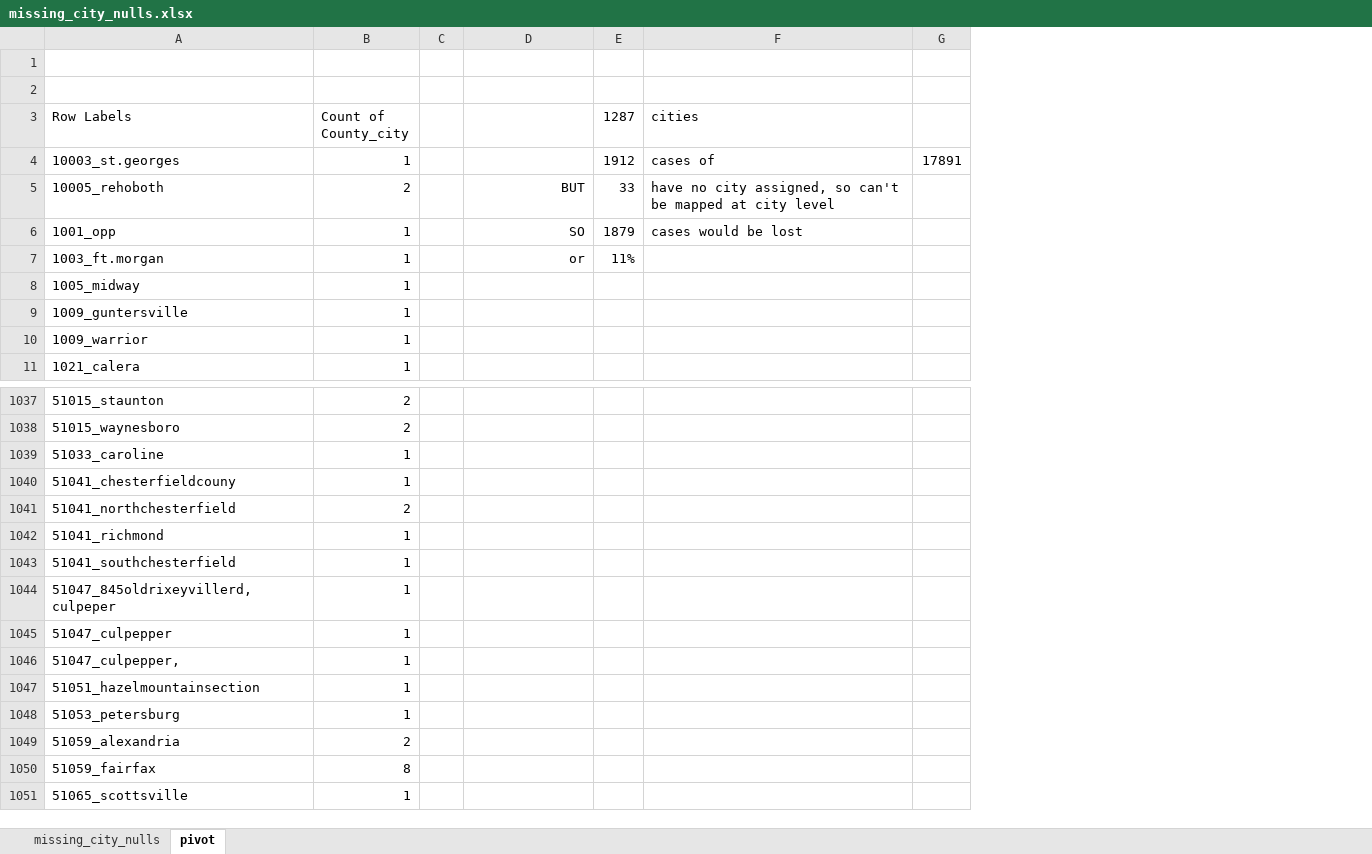
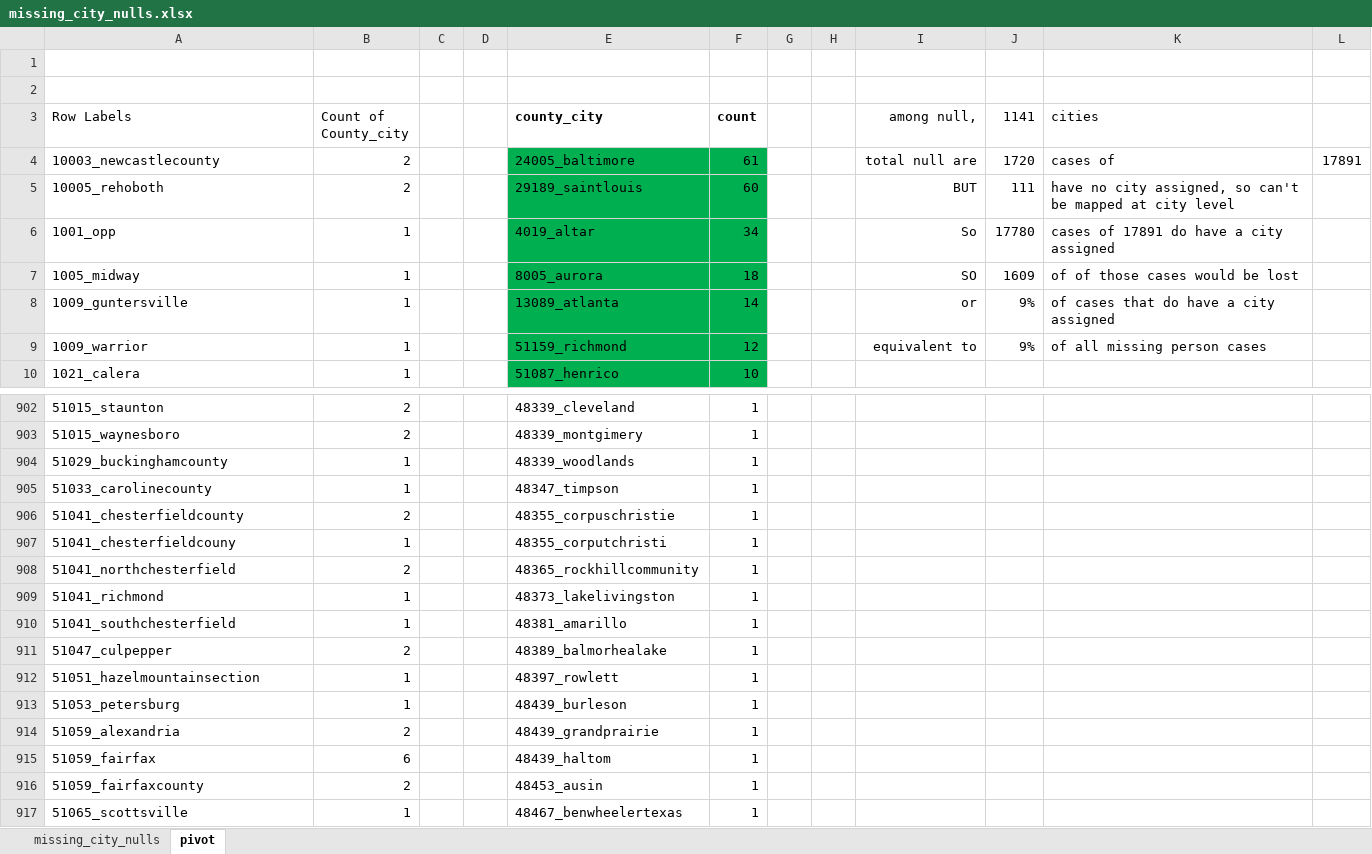
Before and after one commit to Christopher-Pierson/The-Lost-People, an Excel workbook: data/missing_city_nulls.xlsx, sheet pivot, drawn as a sheet; only a part is shown, gaps mark what is left out; values as stored, in another font and other column widths than the file's, no borders; removed rows and columns are numbered as before the commit, all else as after; the diff covers the shown part only; the diff names each change by its address in the sheet, - before the commit and + after, or states it on an @@ line.

```diff
--- a/data/missing_city_nulls.xlsx (sheet pivot)
+++ b/data/missing_city_nulls.xlsx (sheet pivot)
+column D, empty
+column E (county_city), rows 5-10: 29189_saintlouis | 4019_altar | 8005_aurora | 13089_atlanta | 51159_richmond | 51087_henrico; rows 902-903: 48339_cleveland | 48339_montgimery; row 905: 48347_timpson; rows 907-915: 48355_corputchristi | 48365_rockhillcommunity | 48373_lakelivingston | 48381_amarillo | 48389_balmorhealake | 48397_rowlett | 48439_burleson | 48439_grandprairie | 48439_haltom; row 917: 48467_benwheelertexas
+column F (count), rows 5-10: 60 | 34 | 18 | 14 | 12 | 10; rows 902-903: 1 | 1; row 905: 1; rows 907-915: all 1; row 917: 1
+column G, empty
+column H, empty
-column E (1287), rows 5-6: 33 | 1879
+column J (1141), rows 5-9: 111 | 17780 | 1609 | 9% | 9%
-I3: (empty)
+I3: among null,
-row 4: 10003_st.georges | 1 |  |  | 1912 | cases of | 17891
+row 4: 10003_newcastlecounty | 2 |  |  | 24005_baltimore | 61 |  |  | total null are | 1720 | cases of | 17891
-I6 (among null,): SO
+I6 (among null,): So
-K6 (cities): cases would be lost
+K6 (cities): cases of 17891 do have a city assigned
-row 7: 1003_ft.morgan | 1 |  | or | 11%
-I7 (among null,): (empty)
+I7 (among null,): SO
-K7 (cities): (empty)
+K7 (cities): of of those cases would be lost
-I8 (among null,): (empty)
+I8 (among null,): or
-K8 (cities): (empty)
+K8 (cities): of cases that do have a city assigned
-I9 (among null,): (empty)
+I9 (among null,): equivalent to
-K9 (cities): (empty)
+K9 (cities): of all missing person cases
+row 904: 51029_buckinghamcounty | 1 |  |  | 48339_woodlands | 1
-A905 (Row Labels): 51033_caroline
+A905 (Row Labels): 51033_carolinecounty
+row 906: 51041_chesterfieldcounty | 2 |  |  | 48355_corpuschristie | 1
-row 1044: 51047_845oldrixeyvillerd,culpeper | 1
-B911 (Count of County_city): 1
+B911 (Count of County_city): 2
-row 1046: 51047_culpepper, | 1
-B915 (Count of County_city): 8
+B915 (Count of County_city): 6
+row 916: 51059_fairfaxcounty | 2 |  |  | 48453_ausin | 1
```
Also changed, not shown: 25 added rows, 168 removed rows and 170 edited cells elsewhere in this sheet, sheet missing_city_nulls, data/unclaimed_city_nulls.xlsx, data/unidentified_city_nulls.xlsx, 16 other files.
